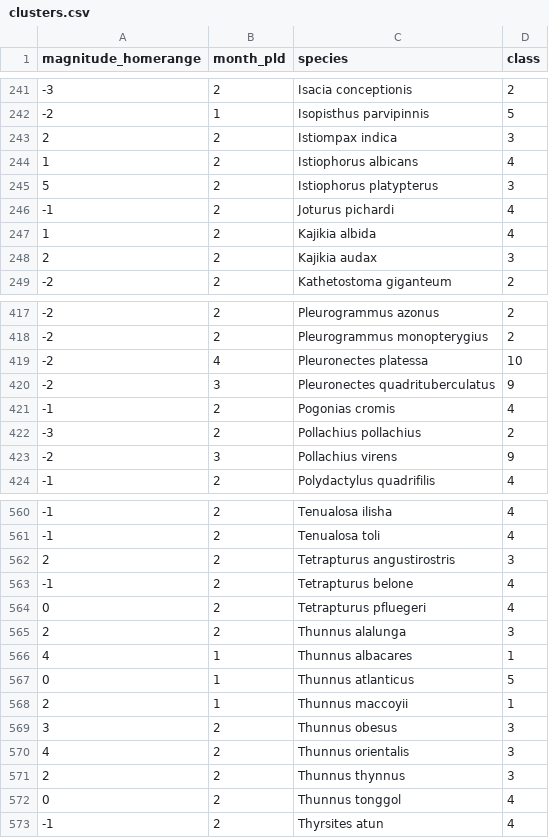
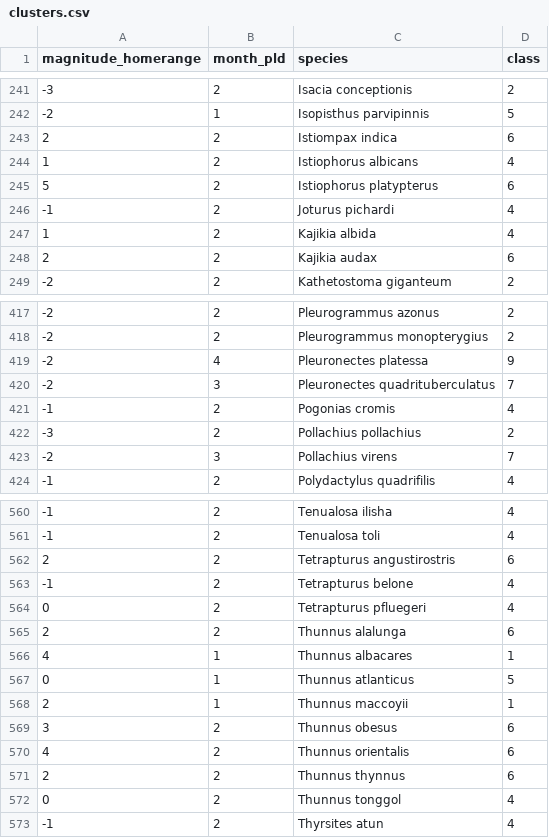
Before and after one commit to acaughman/movement_modes, a CSV file: 01_data/02_processed_data/clusters.csv, drawn as a sheet; only a part is shown, gaps mark what is left out; the diff covers the shown part only.

```diff
--- a/01_data/02_processed_data/clusters.csv
+++ b/01_data/02_processed_data/clusters.csv
@@ -242,8 +242,8 @@ magnitude_homerange,month_pld,species,class
 -2,1,Isopisthus parvipinnis,5
-2,2,Istiompax indica,3
+2,2,Istiompax indica,6
 1,2,Istiophorus albicans,4
-5,2,Istiophorus platypterus,3
+5,2,Istiophorus platypterus,6
 -1,2,Joturus pichardi,4
 1,2,Kajikia albida,4
-2,2,Kajikia audax,3
+2,2,Kajikia audax,6
 -2,2,Kathetostoma giganteum,2
@@ -418,7 +418,7 @@ magnitude_homerange,month_pld,species,class
 -2,2,Pleurogrammus monopterygius,2
--2,4,Pleuronectes platessa,10
--2,3,Pleuronectes quadrituberculatus,9
+-2,4,Pleuronectes platessa,9
+-2,3,Pleuronectes quadrituberculatus,7
 -1,2,Pogonias cromis,4
 -3,2,Pollachius pollachius,2
--2,3,Pollachius virens,9
+-2,3,Pollachius virens,7
 -1,2,Polydactylus quadrifilis,4
@@ -561,6 +561,6 @@ magnitude_homerange,month_pld,species,class
 -1,2,Tenualosa toli,4
-2,2,Tetrapturus angustirostris,3
+2,2,Tetrapturus angustirostris,6
 -1,2,Tetrapturus belone,4
 0,2,Tetrapturus pfluegeri,4
-2,2,Thunnus alalunga,3
+2,2,Thunnus alalunga,6
 4,1,Thunnus albacares,1
@@ -568,5 +568,5 @@ magnitude_homerange,month_pld,species,class
 2,1,Thunnus maccoyii,1
-3,2,Thunnus obesus,3
-4,2,Thunnus orientalis,3
-2,2,Thunnus thynnus,3
+3,2,Thunnus obesus,6
+4,2,Thunnus orientalis,6
+2,2,Thunnus thynnus,6
 0,2,Thunnus tonggol,4
```
Also changed, not shown: 42 edited cells elsewhere in this file, 8 other files.
